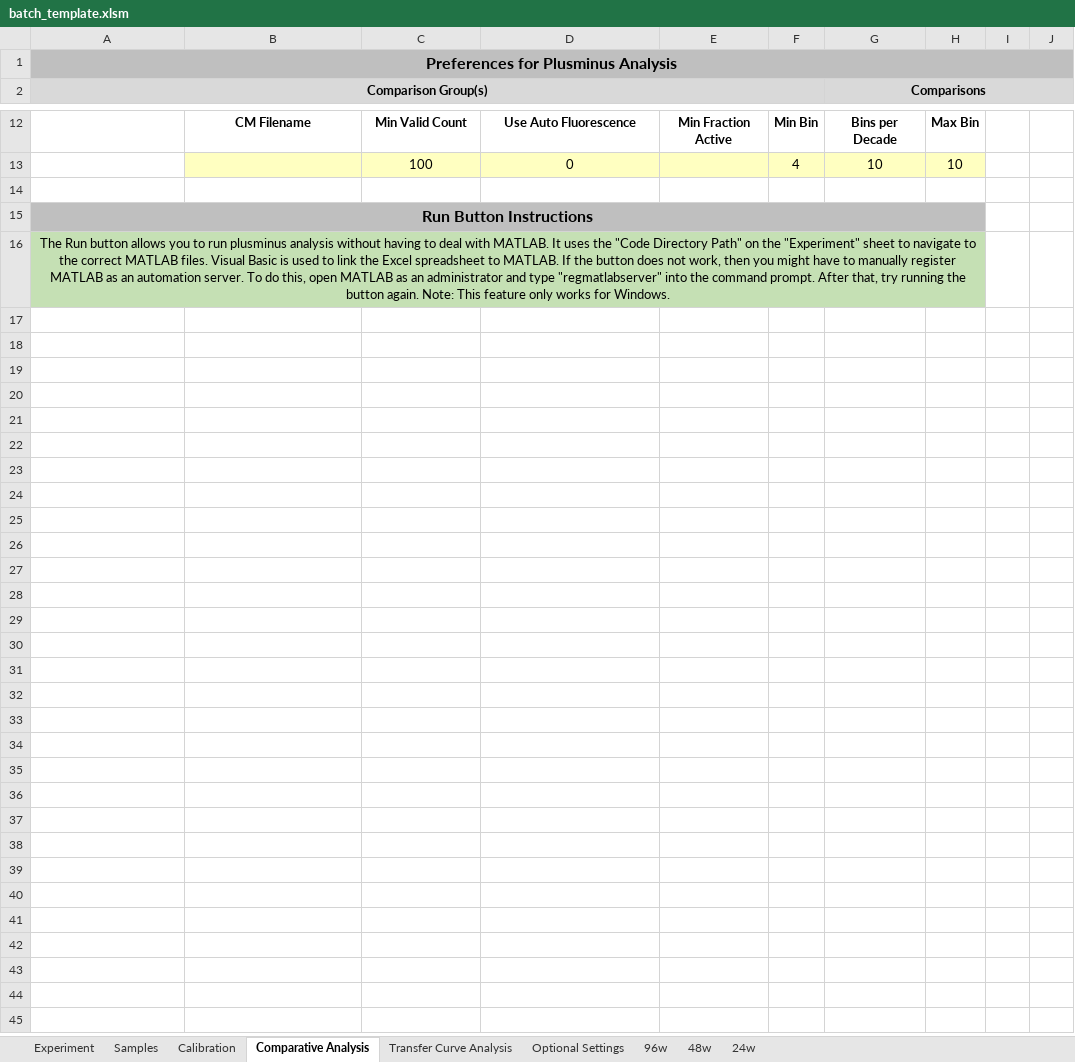
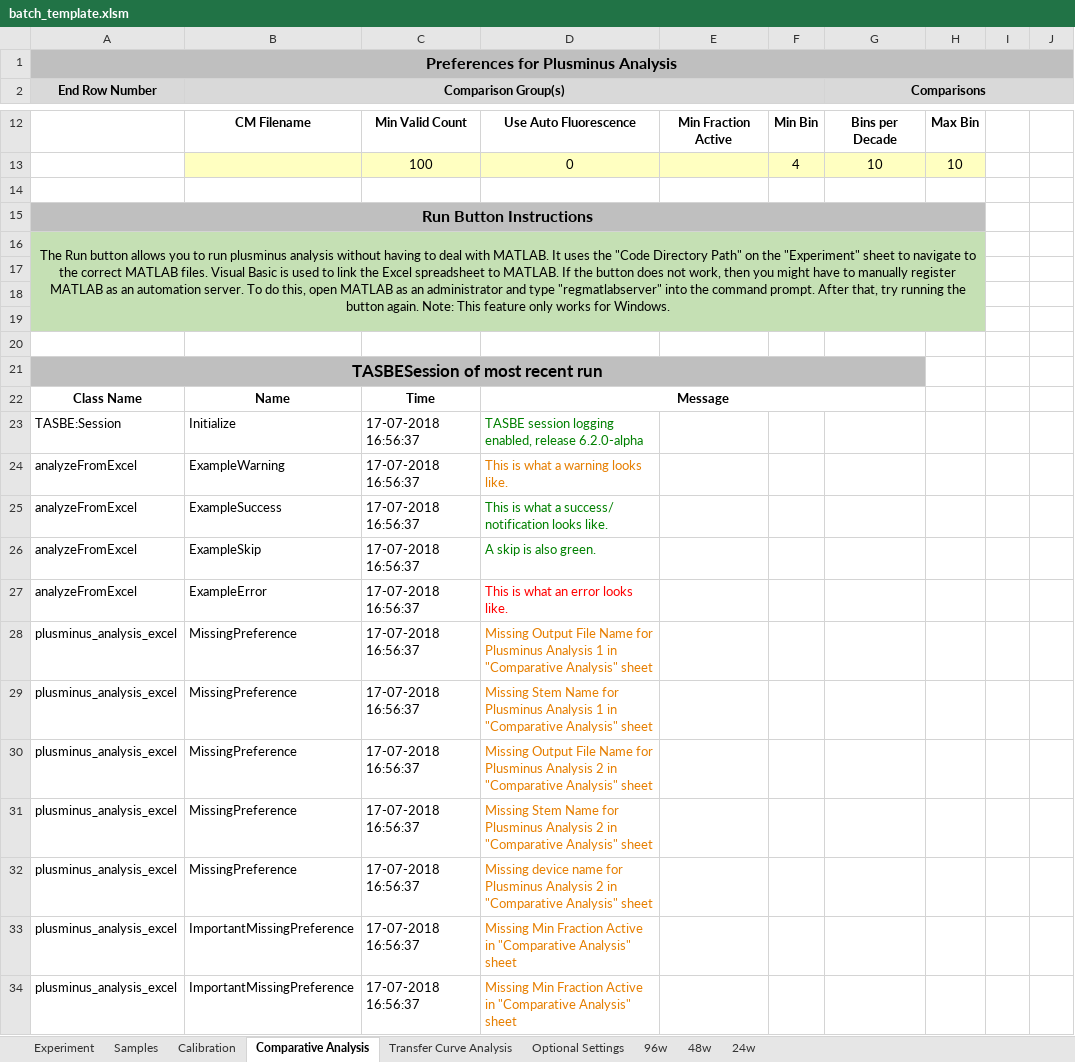
Before and after one commit to LivingComputingProject/TASBEFlowAnalytics-Tutorial, an Excel workbook: batch_template.xlsm, sheet Comparative Analysis, drawn as a sheet; only a part is shown, gaps mark what is left out; values as stored, in another font and other column widths than the file's, no borders; charts and pictures not drawn; removed rows and columns are numbered as before the commit, all else as after; rows hold the shown columns only; the diff covers the shown part only; the diff names each change by its address in the sheet, - before the commit and + after, or states it on an @@ line.

Commit message:
Update batch_template
Some of the changes made:
- Wrote Excel How to guide
- TASBESession Log

```diff
--- a/batch_template.xlsm (sheet Comparative Analysis)
+++ b/batch_template.xlsm (sheet Comparative Analysis)
-A2: Comparison Group(s)
+A2: End Row Number
-A2:F2 merged
-B2: (empty)
+B2: Comparison Group(s)
+B2:F2 merged
+row 17: (empty)
+row 18: (empty)
+row 19: (empty)
+row 20: (empty)
+row 21: TASBESession of most recent run
+row 22: Class Name | Name | Time | Message
+row 23: TASBE:Session | Initialize | 17-07-2018 16:56:37 | TASBE session logging enabled, release 6.2.0-alpha
+row 24: analyzeFromExcel | ExampleWarning | 17-07-2018 16:56:37 | This is what a warning looks like.
+row 25: analyzeFromExcel | ExampleSuccess | 17-07-2018 16:56:37 | This is what a success/ notification looks like.
+row 26: analyzeFromExcel | ExampleSkip | 17-07-2018 16:56:37 | A skip is also green.
+row 27: analyzeFromExcel | ExampleError | 17-07-2018 16:56:37 | This is what an error looks like.
+row 28: plusminus_analysis_excel | MissingPreference | 17-07-2018 16:56:37 | Missing Output File Name for Plusminus Analysis 1 in "Comparative Analysis" sheet
+row 29: plusminus_analysis_excel | MissingPreference | 17-07-2018 16:56:37 | Missing Stem Name for Plusminus Analysis 1 in "Comparative Analysis" sheet
+row 30: plusminus_analysis_excel | MissingPreference | 17-07-2018 16:56:37 | Missing Output File Name for Plusminus Analysis 2 in "Comparative Analysis" sheet
+row 31: plusminus_analysis_excel | MissingPreference | 17-07-2018 16:56:37 | Missing Stem Name for Plusminus Analysis 2 in "Comparative Analysis" sheet
+row 32: plusminus_analysis_excel | MissingPreference | 17-07-2018 16:56:37 | Missing device name for Plusminus Analysis 2 in "Comparative Analysis" sheet
+row 33: plusminus_analysis_excel | ImportantMissingPreference | 17-07-2018 16:56:37 | Missing Min Fraction Active in "Comparative Analysis" sheet
+row 34: plusminus_analysis_excel | ImportantMissingPreference | 17-07-2018 16:56:37 | Missing Min Fraction Active in "Comparative Analysis" sheet
```
Also changed, not shown: 1 added row, 1 removed row, 8 edited cells, cell formats and merged cells elsewhere in this sheet, sheet Calibration, sheet Samples, sheet Transfer Curve Analysis, sheet Optional Settings, sheet Experiment, charts or pictures, 2 other files.
